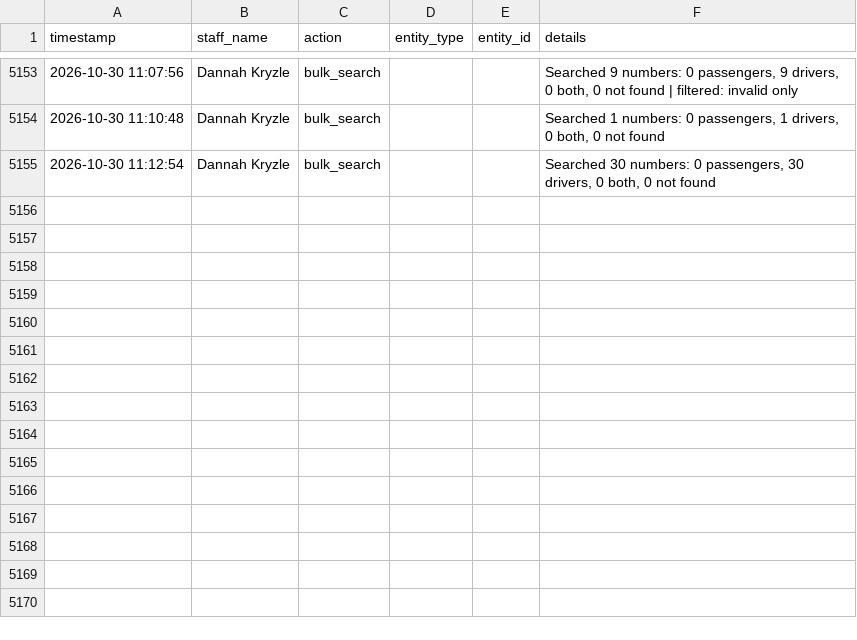
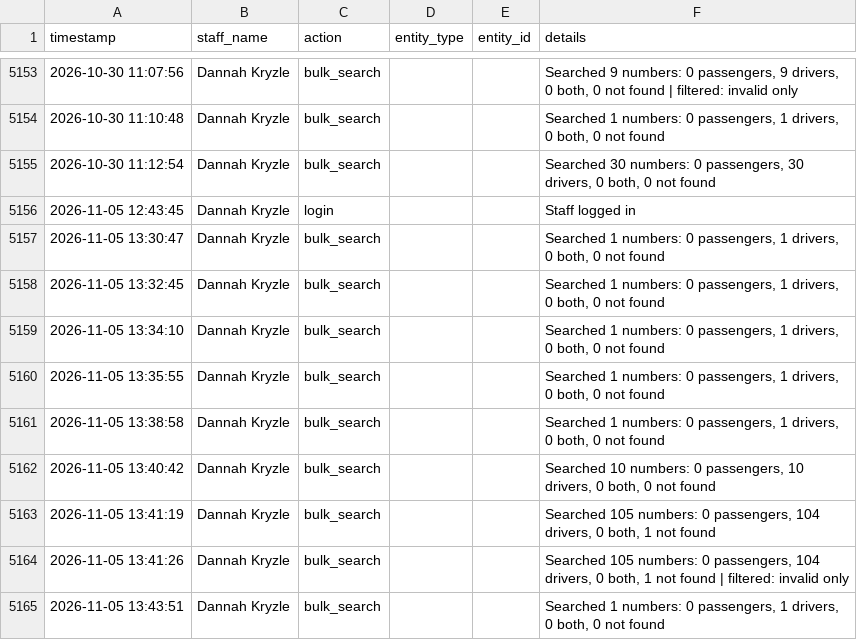
Before and after one commit to jangdannug/PinoyRidePh, a CSV file: logs/activity-log.csv, drawn as a sheet; only a part is shown, gaps mark what is left out.

Commit message:
Activity log sync (startup) - 2026-11-05 13:44:02

```diff
--- a/logs/activity-log.csv
+++ b/logs/activity-log.csv
@@ -5155 +5155,11 @@ timestamp,staff_name,action,entity_type,entity_id,details
 "2026-10-30 11:12:54","Dannah Kryzle",bulk_search,,,"Searched 30 numbers: 0 passengers, 30 drivers, 0 both, 0 not found"
+"2026-11-05 12:43:45","Dannah Kryzle",login,,,"Staff logged in"
+"2026-11-05 13:30:47","Dannah Kryzle",bulk_search,,,"Searched 1 numbers: 0 passengers, 1 drivers, 0 both, 0 not found"
+"2026-11-05 13:32:45","Dannah Kryzle",bulk_search,,,"Searched 1 numbers: 0 passengers, 1 drivers, 0 both, 0 not found"
+"2026-11-05 13:34:10","Dannah Kryzle",bulk_search,,,"Searched 1 numbers: 0 passengers, 1 drivers, 0 both, 0 not found"
+"2026-11-05 13:35:55","Dannah Kryzle",bulk_search,,,"Searched 1 numbers: 0 passengers, 1 drivers, 0 both, 0 not found"
+"2026-11-05 13:38:58","Dannah Kryzle",bulk_search,,,"Searched 1 numbers: 0 passengers, 1 drivers, 0 both, 0 not found"
+"2026-11-05 13:40:42","Dannah Kryzle",bulk_search,,,"Searched 10 numbers: 0 passengers, 10 drivers, 0 both, 0 not found"
+"2026-11-05 13:41:19","Dannah Kryzle",bulk_search,,,"Searched 105 numbers: 0 passengers, 104 drivers, 0 both, 1 not found"
+"2026-11-05 13:41:26","Dannah Kryzle",bulk_search,,,"Searched 105 numbers: 0 passengers, 104 drivers, 0 both, 1 not found | filtered: invalid only"
+"2026-11-05 13:43:51","Dannah Kryzle",bulk_search,,,"Searched 1 numbers: 0 passengers, 1 drivers, 0 both, 0 not found"
```
Also changed, not shown: 1 other file.
